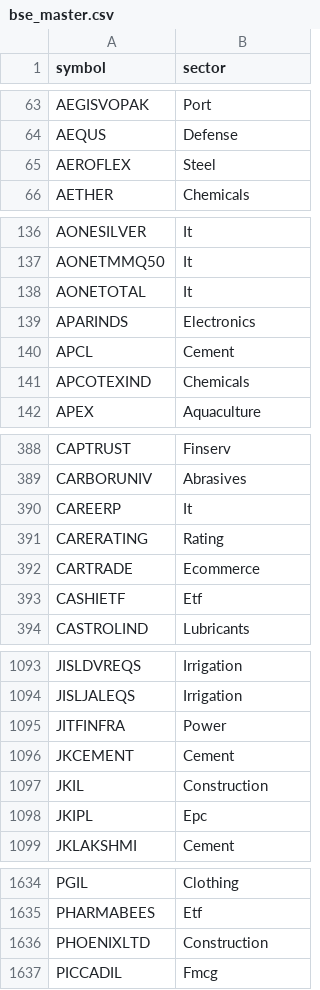
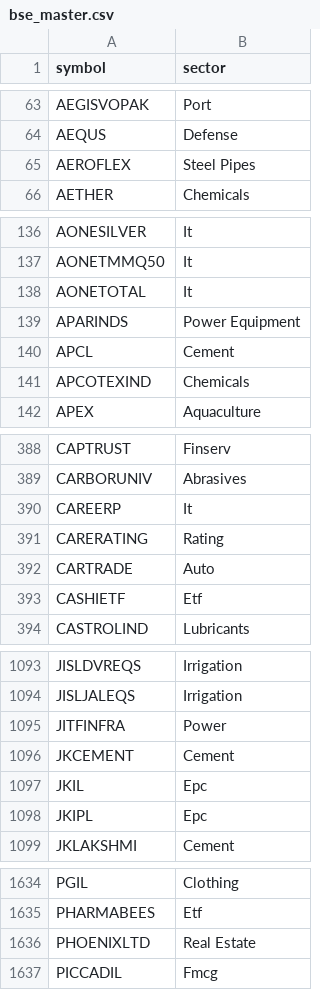
Before and after one commit to shadabkhaninv-prog/Monumental, a CSV file: bse_master.csv, drawn as a sheet; only a part is shown, gaps mark what is left out.

```diff
--- a/bse_master.csv
+++ b/bse_master.csv
@@ -64,3 +64,3 @@ AEGISVOPAK,Port
 AEQUS,Defense
-AEROFLEX,Steel
+AEROFLEX,Steel Pipes
 AETHER,Chemicals
@@ -138,3 +138,3 @@ AONETMMQ50,It
 AONETOTAL,It
-APARINDS,Electronics
+APARINDS,Power Equipment
 APCL,Cement
@@ -391,3 +391,3 @@ CAREERP,It
 CARERATING,Rating
-CARTRADE,Ecommerce
+CARTRADE,Auto
 CASHIETF,Etf
@@ -1096,3 +1096,3 @@ JITFINFRA,Power
 JKCEMENT,Cement
-JKIL,Construction
+JKIL,Epc
 JKIPL,Epc
@@ -1635,3 +1635,3 @@ PGIL,Clothing
 PHARMABEES,Etf
-PHOENIXLTD,Construction
+PHOENIXLTD,Real Estate
 PICCADIL,Fmcg
```
Also changed, not shown: 10 other files.
